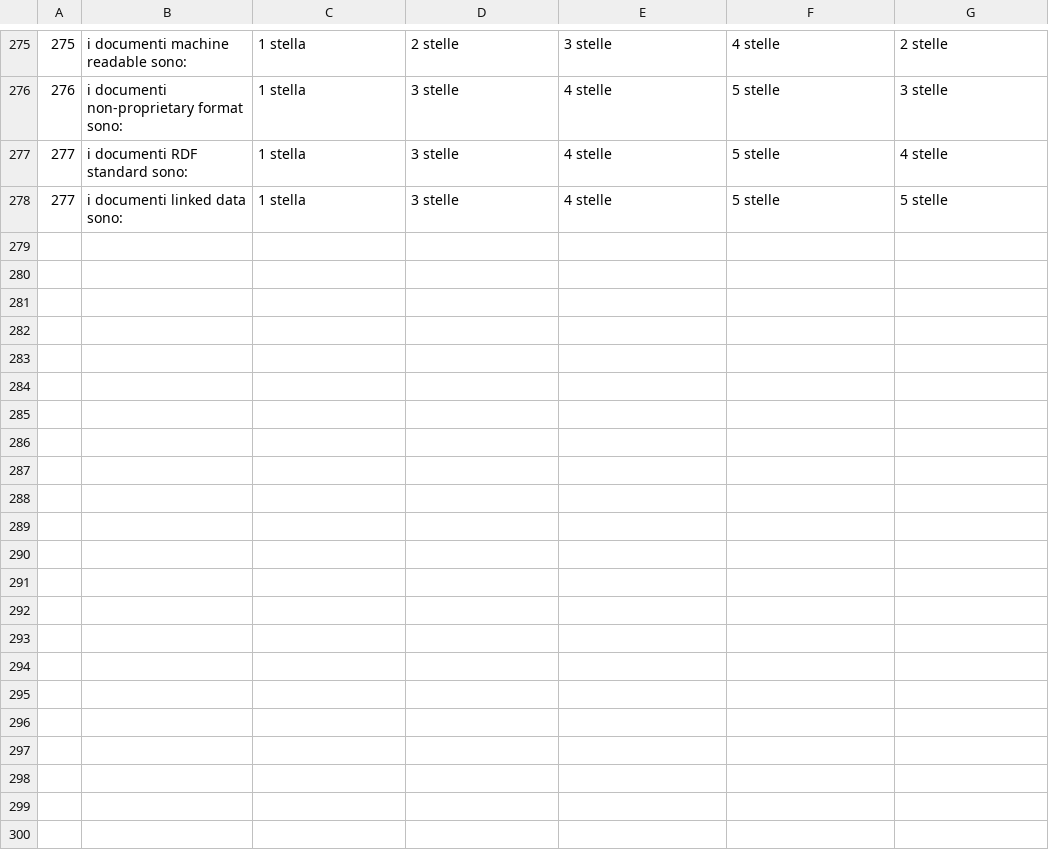
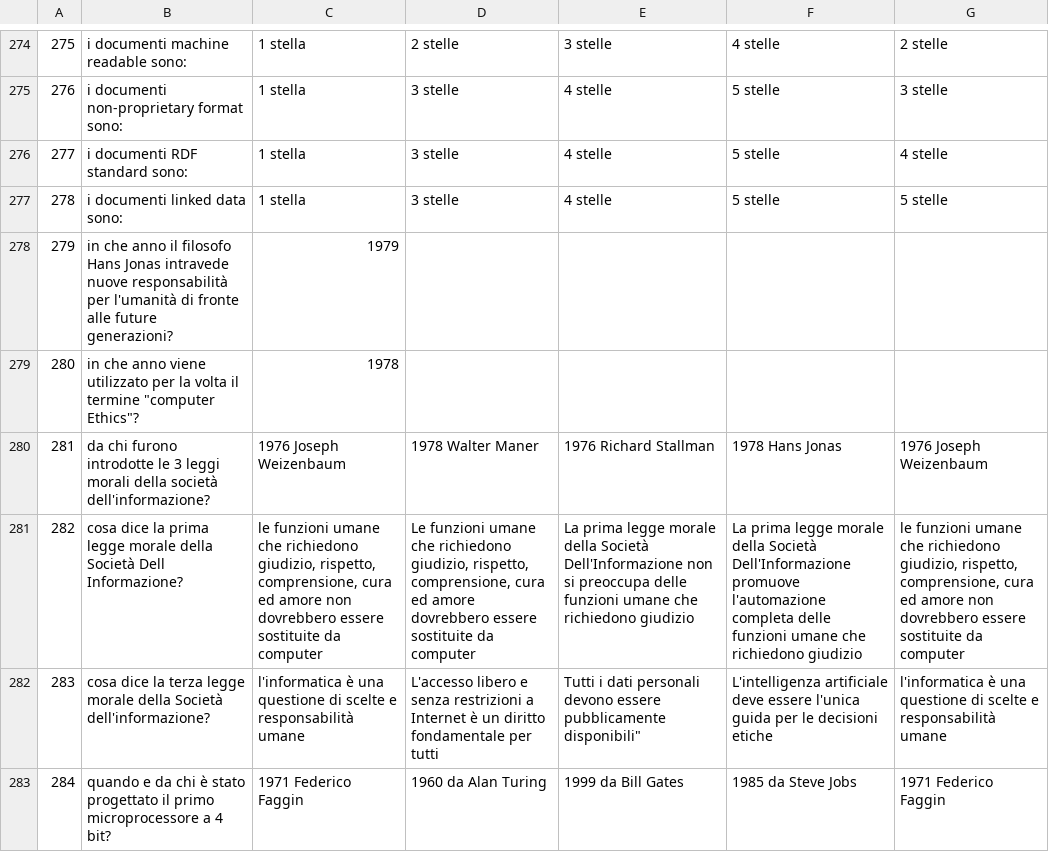
Before and after one commit to federicovolpe/quiz_per_csv, a CSV file: domande.csv, drawn as a sheet; only a part is shown, gaps mark what is left out; addresses are those after the commit; the diff covers the shown part only; the diff names each change by its address in the sheet, - before the commit and + after, or states it on an @@ line.

Commit message:
inserite nuove domande

```diff
--- a/domande.csv
+++ b/domande.csv
@@ column A renumbered in row 277 @@
+row 278: 279 | in che anno il filosofo Hans Jonas intravede nuove responsabilità per l'umanità di fronte alle future generazioni? | 1979
+row 279: 280 | in che anno viene utilizzato per la volta il termine "computer Ethics"? | 1978
+row 280: 281 | da chi furono introdotte le 3 leggi morali della società dell'informazione? | 1976 Joseph Weizenbaum | 1978 Walter Maner | 1976 Richard Stallman | 1978 Hans Jonas | 1976 Joseph Weizenbaum
+row 281: 282 | cosa dice la prima legge morale della Società Dell Informazione? | le funzioni umane che richiedono giudizio, rispetto, comprensione, cura ed amore non dovrebbero essere sostituite da computer | Le funzioni umane che richiedono giudizio, rispetto, comprensione, cura ed amore dovrebbero essere sostituite da computer | La prima legge morale della Società Dell'Informazione non si preoccupa delle funzioni umane che richiedono giudizio | La prima legge morale della Società Dell'Informazione promuove l'automazione completa delle funzioni umane che richiedono giudizio | le funzioni umane che richiedono giudizio, rispetto, comprensione, cura ed amore non dovrebbero essere sostituite da computer
+row 282: 283 | cosa dice la terza legge morale della Società dell'informazione? | l'informatica è una questione di scelte e responsabilità umane | L'accesso libero e senza restrizioni a Internet è un diritto fondamentale per tutti | Tutti i dati personali devono essere pubblicamente disponibili" | L'intelligenza artificiale deve essere l'unica guida per le decisioni etiche | l'informatica è una questione di scelte e responsabilità umane
+row 283: 284 | quando e da chi è stato progettato il primo microprocessore a 4 bit? | 1971 Federico Faggin | 1960 da Alan Turing | 1999 da Bill Gates | 1985 da Steve Jobs | 1971 Federico Faggin
```
Also changed, not shown: 6 added rows, 1 removed row and 4 edited cells elsewhere in this file, 3 other files.
